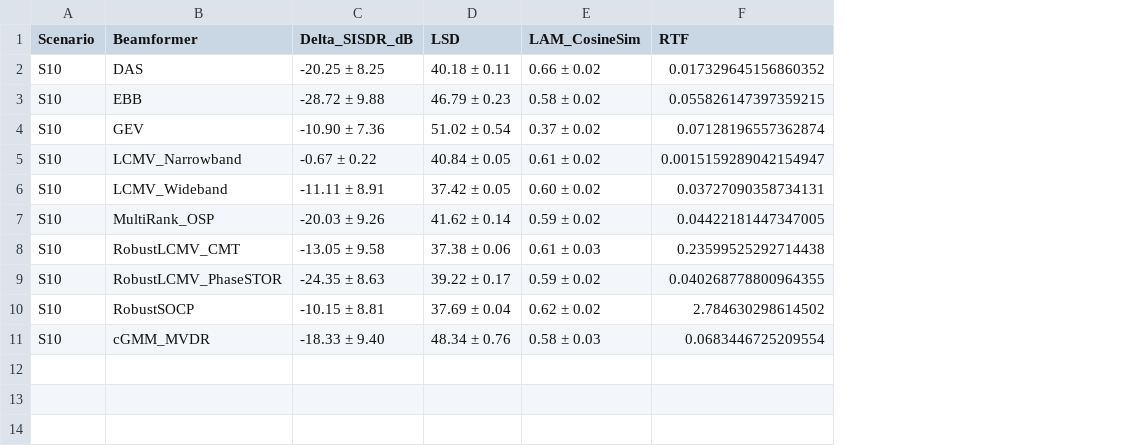
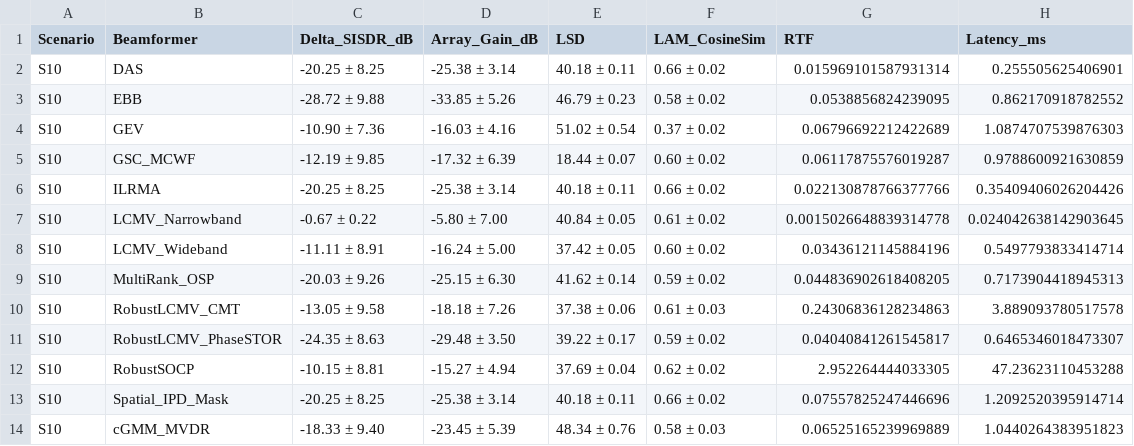
Before and after one commit to AlvPulse/AcousticBeamformerSimulator, a CSV file: docs/benchmark_summary_with_CI.csv, drawn as a sheet; addresses are those after the commit; the diff names each change by its address in the sheet, - before the commit and + after, or states it on an @@ line.

```diff
--- a/docs/benchmark_summary_with_CI.csv
+++ b/docs/benchmark_summary_with_CI.csv
+column D (Array_Gain_dB), rows 2-4: -25.38 ± 3.14 | -33.85 ± 5.26 | -16.03 ± 4.16; rows 7-12: -5.80 ± 7.00 | -16.24 ± 5.00 | -25.15 ± 6.30 | -18.18 ± 7.26 | -29.48 ± 3.50 | -15.27 ± 4.94; row 14: -23.45 ± 5.39
+column H (Latency_ms), rows 2-4: 0.255505625406901 | 0.862170918782552 | 1.0874707539876303; rows 7-12: 0.024042638142903645 | 0.5497793833414714 | 0.7173904418945313 | 3.889093780517578 | 0.6465346018473307 | 47.23623110453288; row 14: 1.0440264383951823
-G2 (RTF): 0.017329645156860352
+G2 (RTF): 0.015969101587931314
-G3 (RTF): 0.055826147397359215
+G3 (RTF): 0.0538856824239095
-G4 (RTF): 0.07128196557362874
+G4 (RTF): 0.06796692212422689
+row 5: S10 | GSC_MCWF | -12.19 ± 9.85 | -17.32 ± 6.39 | 18.44 ± 0.07 | 0.60 ± 0.02 | 0.06117875576019287 | 0.9788600921630859
+row 6: S10 | ILRMA | -20.25 ± 8.25 | -25.38 ± 3.14 | 40.18 ± 0.11 | 0.66 ± 0.02 | 0.022130878766377766 | 0.35409406026204426
-G7 (RTF): 0.0015159289042154947
+G7 (RTF): 0.0015026648839314778
-G8 (RTF): 0.03727090358734131
+G8 (RTF): 0.03436121145884196
-G9 (RTF): 0.04422181447347005
+G9 (RTF): 0.044836902618408205
-G10 (RTF): 0.23599525292714438
+G10 (RTF): 0.24306836128234863
-G11 (RTF): 0.040268778800964355
+G11 (RTF): 0.04040841261545817
-G12 (RTF): 2.784630298614502
+G12 (RTF): 2.952264444033305
+row 13: S10 | Spatial_IPD_Mask | -20.25 ± 8.25 | -25.38 ± 3.14 | 40.18 ± 0.11 | 0.66 ± 0.02 | 0.07557825247446696 | 1.2092520395914714
-G14 (RTF): 0.0683446725209554
+G14 (RTF): 0.06525165239969889
```
Also changed, not shown: 14 other files.
